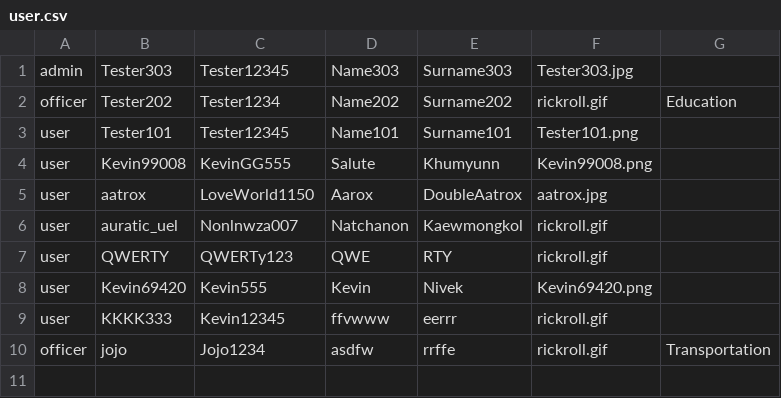
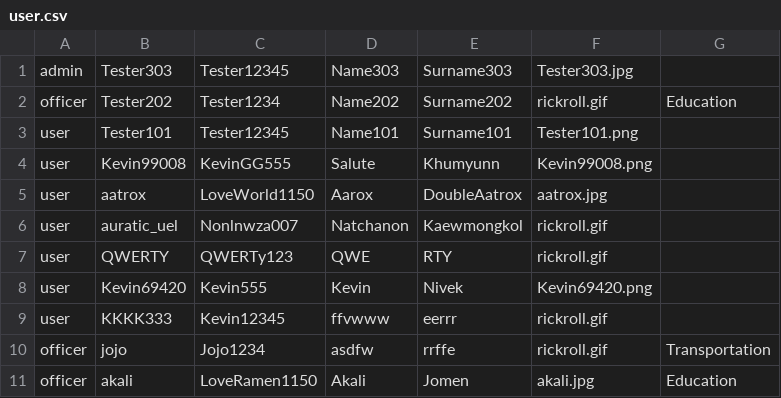
Before and after one commit to 4ura7ic/copecodeclone, a CSV file: data/user.csv, drawn as a sheet.

```diff
--- a/data/user.csv
+++ b/data/user.csv
@@ -10 +10,2 @@ user,KKKK333,Kevin12345,ffvwww,eerrr,rickroll.gif
 officer,jojo,Jojo1234,asdfw,rrffe,rickroll.gif,Transportation
+officer,akali,LoveRamen1150,Akali,Jomen,akali.jpg,Education
```
Also changed, not shown: data/activityLog.csv, 5 other files.
